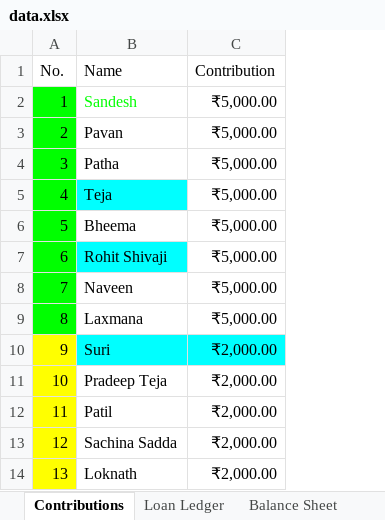
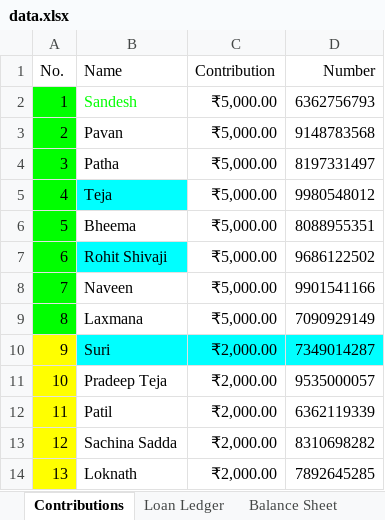
Before and after one commit to naveena-s/ganeshaya, an Excel workbook: data.xlsx, sheet Contributions, drawn as a sheet; only a part is shown; values as stored, in another font and other column widths than the file's, no borders; charts and pictures and conditional formats not drawn; the diff names each change by its address in the sheet, - before the commit and + after, or states it on an @@ line.

```diff
--- a/data.xlsx (sheet Contributions)
+++ b/data.xlsx (sheet Contributions)
+column D (Number), rows 2-14: 6362756793 | 9148783568 | 8197331497 | 9980548012 | 8088955351 | 9686122502 | 9901541166 | 7090929149 | 7349014287 | 9535000057 | 6362119339 | 8310698282 | 7892645285
```
Also changed, not shown: sheet Balance Sheet, sheet Loan Ledger.
